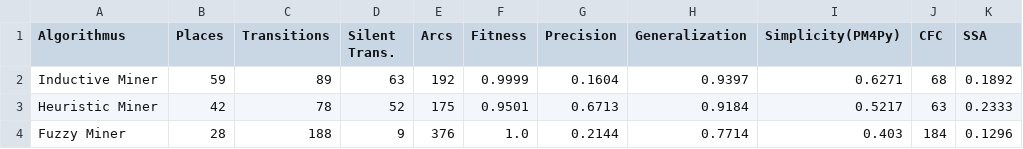
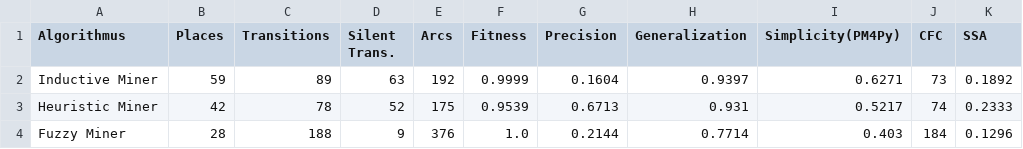
Before and after one commit to KonWolf/AdvancedPracticalCourse_Ass1, a CSV file: output/miner_comparison_final.csv, drawn as a sheet.

```diff
--- a/output/miner_comparison_final.csv
+++ b/output/miner_comparison_final.csv
@@ -1,4 +1,4 @@
 Algorithmus,Places,Transitions,Silent Trans.,Arcs,Fitness,Precision,Generalization,Simplicity(PM4Py),CFC,SSA
-Inductive Miner,59,89,63,192,0.9999,0.1604,0.9397,0.6271,68,0.1892
-Heuristic Miner,42,78,52,175,0.9501,0.6713,0.9184,0.5217,63,0.2333
+Inductive Miner,59,89,63,192,0.9999,0.1604,0.9397,0.6271,73,0.1892
+Heuristic Miner,42,78,52,175,0.9539,0.6713,0.931,0.5217,74,0.2333
 Fuzzy Miner,28,188,9,376,1.0,0.2144,0.7714,0.403,184,0.1296
```
Also changed, not shown: output/decision_trees/dep05/summary.csv, output/dep_threshold_sweep.csv, 56 other files.
